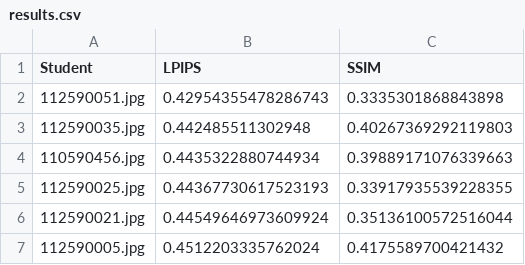
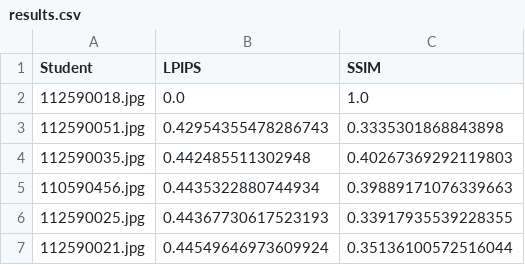
Before and after one commit to black94idd/ai2025s, a CSV file: hw03/results.csv, drawn as a sheet; only a part is shown; the shorter side is filled out with more unchanged rows; the diff names each change by its address in the sheet, - before the commit and + after, or states it on an @@ line.

```diff
--- a/hw03/results.csv
+++ b/hw03/results.csv
+row 2: 112590018.jpg | 0.0 | 1.0
```
Also changed, not shown: 1 other file.
